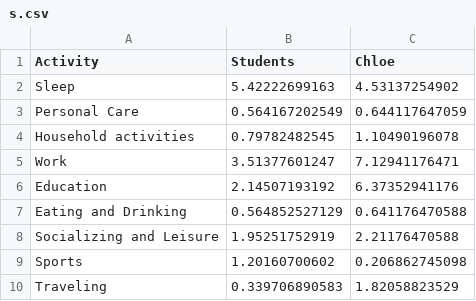
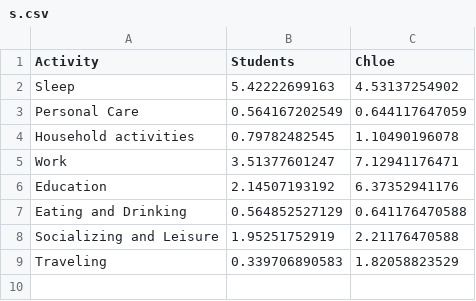
Before and after one commit to chklimansilver/chklimansilver.github.io, a CSV file: data/s.csv, drawn as a sheet.

```diff
--- a/data/s.csv
+++ b/data/s.csv
@@ -8,3 +8,2 @@ Eating and Drinking,0.564852527129,0.641176470588
 Socializing and Leisure,1.95251752919,2.21176470588
-Sports,1.20160700602,0.206862745098
 Traveling,0.339706890583,1.82058823529
```
Also changed, not shown: data/22.csv, data/everyone.csv, 6 other files.
